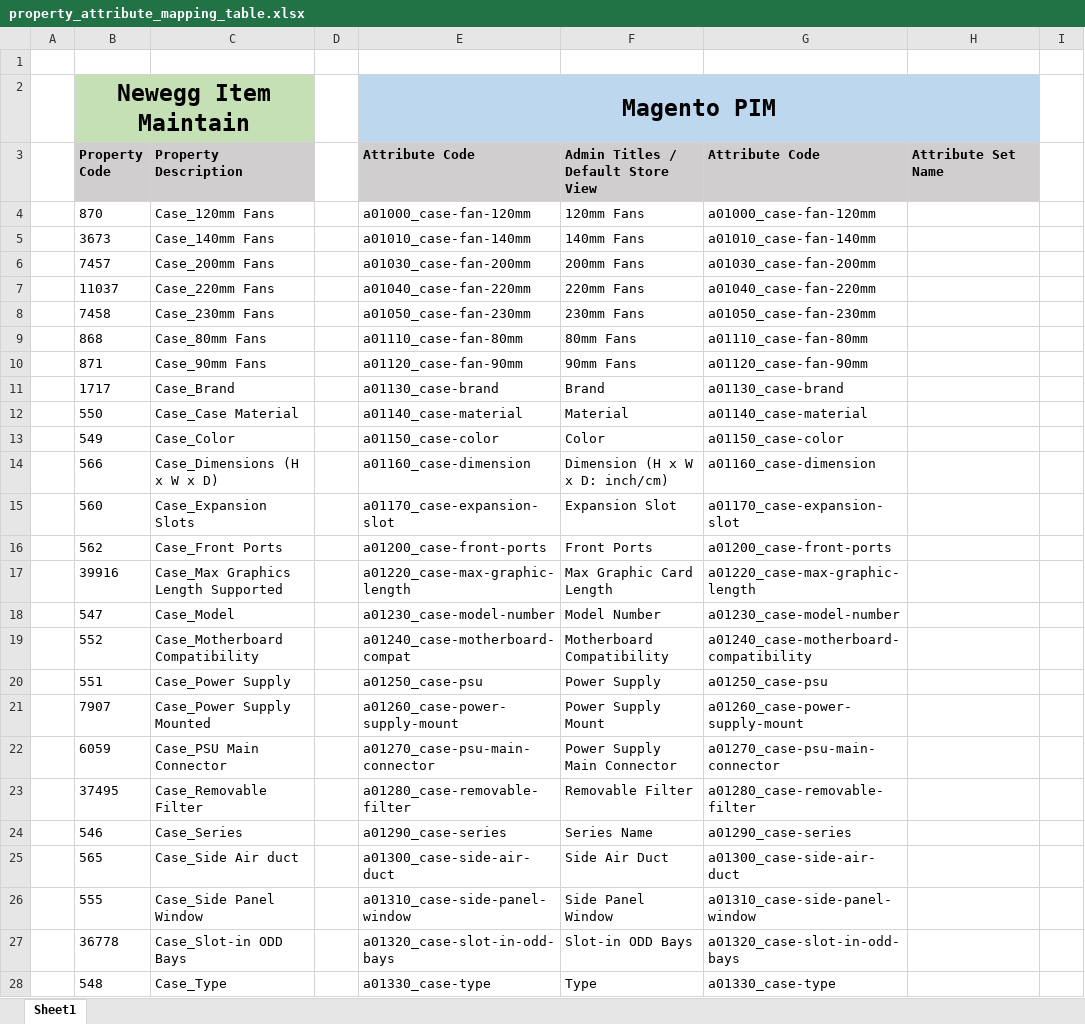
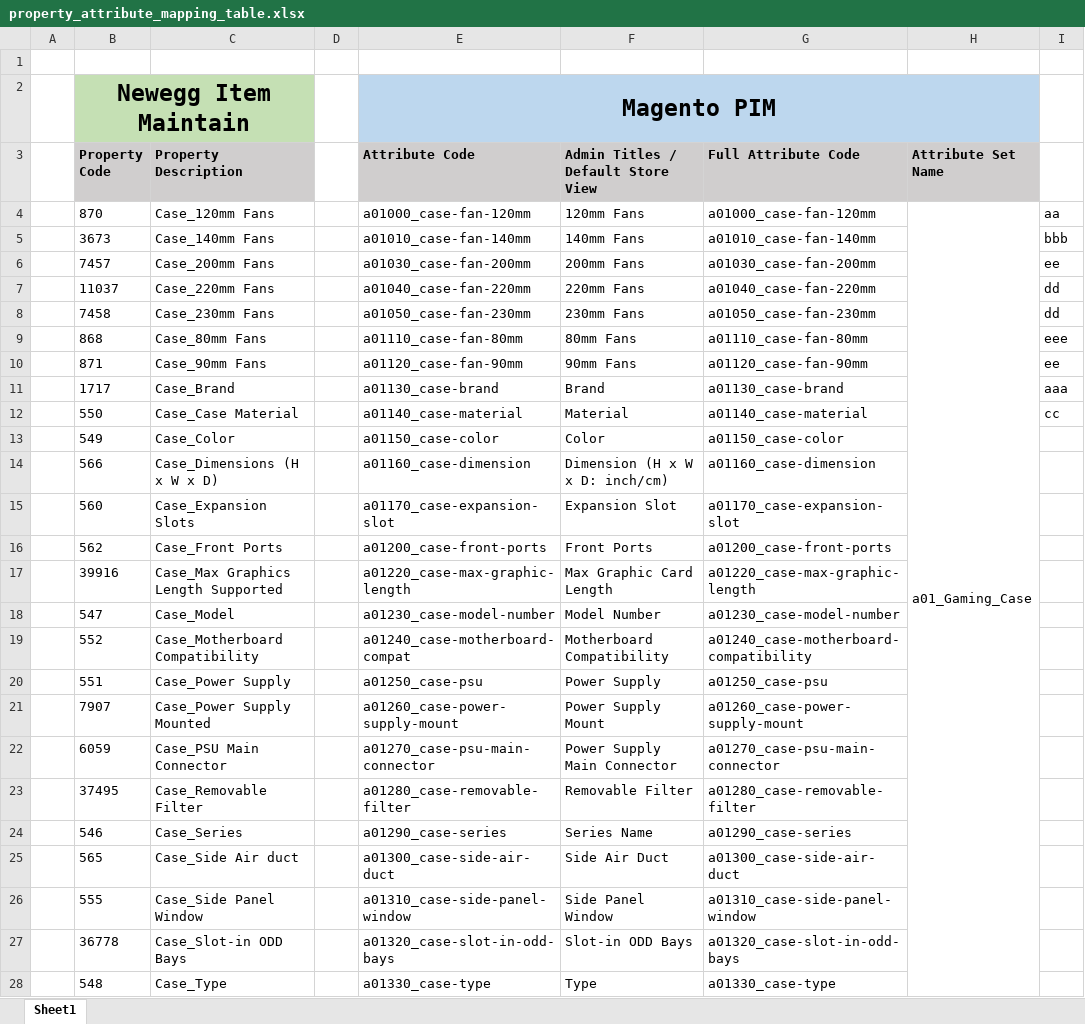
Before and after one commit to gamlinnia/product_sync, an Excel workbook: rel/property_attribute_mapping_table.xlsx, sheet Sheet1, drawn as a sheet; only a part is shown; values as stored, in another font and other column widths than the file's, no borders; charts and pictures not drawn; ↵ is a line break in a cell; the diff covers the shown part only; the diff names each change by its address in the sheet, - before the commit and + after, or states it on an @@ line.

Commit message:
merge cell of excel

```diff
--- a/rel/property_attribute_mapping_table.xlsx (sheet Sheet1)
+++ b/rel/property_attribute_mapping_table.xlsx (sheet Sheet1)
-F3: Admin Titles / ↵ Default Store View
+F3: Admin Titles / Default Store View
-G3: Attribute Code
+G3: Full Attribute Code
-H4 (Attribute Set Name): (empty)
+H4 (Attribute Set Name): a01_Gaming_Case
+H4:H37 merged
-I4: (empty)
+I4: aa
-I5: (empty)
+I5: bbb
-I6: (empty)
+I6: ee
-I7:I8: (empty)
+I7:I8: dd
-I9: (empty)
+I9: eee
-I10: (empty)
+I10: ee
-I11: (empty)
+I11: aaa
-I12: (empty)
+I12: cc
```
Also changed, not shown: 25 hidden or unhidden rows, 1 edited cell and merged cells elsewhere in this sheet, charts or pictures.
